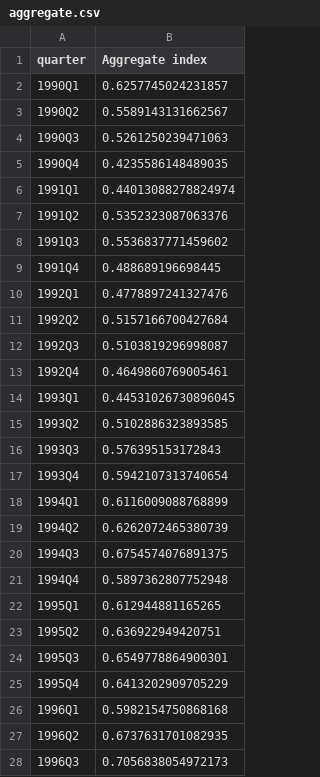
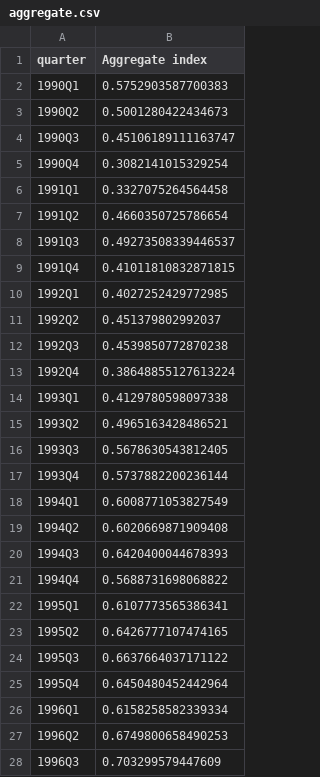
Before and after one commit to fcela/frb-heat-index, a CSV file: data/aggregate.csv, drawn as a sheet; only a part is shown; the diff covers the shown part only.

Commit message:
Nowcast-complete the panel through 2026Q2; fix stale artifacts and writeup
32 of 46 series ended at 2025Q4 (source-release lag), leaving the 2026Q1/Q2
aggregate as a mean over 6 of 14 components. This completes all series:

- src/nowcast.py: per-series, per-horizon nowcast engine. Tries AR(1/2/4),
  ridge bridge equations on the 15 complete series, and naive benchmarks;
  rolling-origin backtest over 8 quarters; model used only if it beats
  carry-forward by >=10% RMSE with R2>=0.30, else documented assumption
  (carry-forward/trend/mean). 16 model nowcasts, 44 carry-forward, 2 trend.
- src/build_maturity_gap.py: committed OLS regression builder for the
  maturity-gap proxy (gap=-1.87-3.40*y10-0.144*vix+0.423*loan_dep, R2 0.80);
  extends to 2026Q2 on observed FRED inputs. Verifies against panel value.
- data/panel_complete.csv: filled panel (observed CSV untouched);
  data/nowcast_provenance.csv: per-value method, backtest scores, reasons.
- Rebuilt components/aggregate/site JSONs from complete inputs. Also fixes
  stale committed artifacts (SRISK component move and maturity-gap proxy
  were never rebuilt into components.csv; true nowcast shift <=0.016).
- meta.json n_indicators 45->46; catalog coverage annotated.
- Site: stale counts fixed (46/46), maturity-gap caveat corrected, nowcast
  disclosure added, downloads extended.
- Paper: SRISK/Granger journal-addition sections, maturity-gap proxy docs,
  44->46 counts, nowcast methodology section; PDF rebuilt.
- tests/test_nowcast.py: no trailing NaN, provenance coverage, range checks.

```diff
--- a/data/aggregate.csv
+++ b/data/aggregate.csv
@@ -1,28 +1,28 @@
 quarter,Aggregate index
-1990Q1,0.6257745024231857
-1990Q2,0.5589143131662567
-1990Q3,0.5261250239471063
-1990Q4,0.4235586148489035
-1991Q1,0.44013088278824974
-1991Q2,0.5352323087063376
-1991Q3,0.5536837771459602
-1991Q4,0.488689196698445
-1992Q1,0.4778897241327476
-1992Q2,0.5157166700427684
-1992Q3,0.5103819296998087
-1992Q4,0.4649860769005461
-1993Q1,0.44531026730896045
-1993Q2,0.5102886323893585
-1993Q3,0.576395153172843
-1993Q4,0.5942107313740654
-1994Q1,0.6116009088768899
-1994Q2,0.6262072465380739
-1994Q3,0.6754574076891375
-1994Q4,0.5897362807752948
-1995Q1,0.612944881165265
-1995Q2,0.636922949420751
-1995Q3,0.6549778864900301
-1995Q4,0.6413202909705229
-1996Q1,0.5982154750868168
-1996Q2,0.6737631701082935
-1996Q3,0.7056838054972173
+1990Q1,0.5752903587700383
+1990Q2,0.5001280422434673
+1990Q3,0.45106189111163747
+1990Q4,0.3082141015329254
+1991Q1,0.3327075264564458
+1991Q2,0.4660350725786654
+1991Q3,0.49273508339446537
+1991Q4,0.41011810832871815
+1992Q1,0.4027252429772985
+1992Q2,0.451379802992037
+1992Q3,0.4539850772870238
+1992Q4,0.38648855127613224
+1993Q1,0.4129780598097338
+1993Q2,0.4965163428486521
+1993Q3,0.5678630543812405
+1993Q4,0.5737882200236144
+1994Q1,0.6008771053827549
+1994Q2,0.6020669871909408
+1994Q3,0.6420400044678393
+1994Q4,0.5688731698068822
+1995Q1,0.6107773565386341
+1995Q2,0.6426777107474165
+1995Q3,0.6637664037171122
+1995Q4,0.6450480452442964
+1996Q1,0.6158258582339334
+1996Q2,0.6749800658490253
+1996Q3,0.703299579447609
```
Also changed, not shown: 119 edited cells elsewhere in this file, data/components.csv, data/indicators_standardized.csv, 15 other files.
